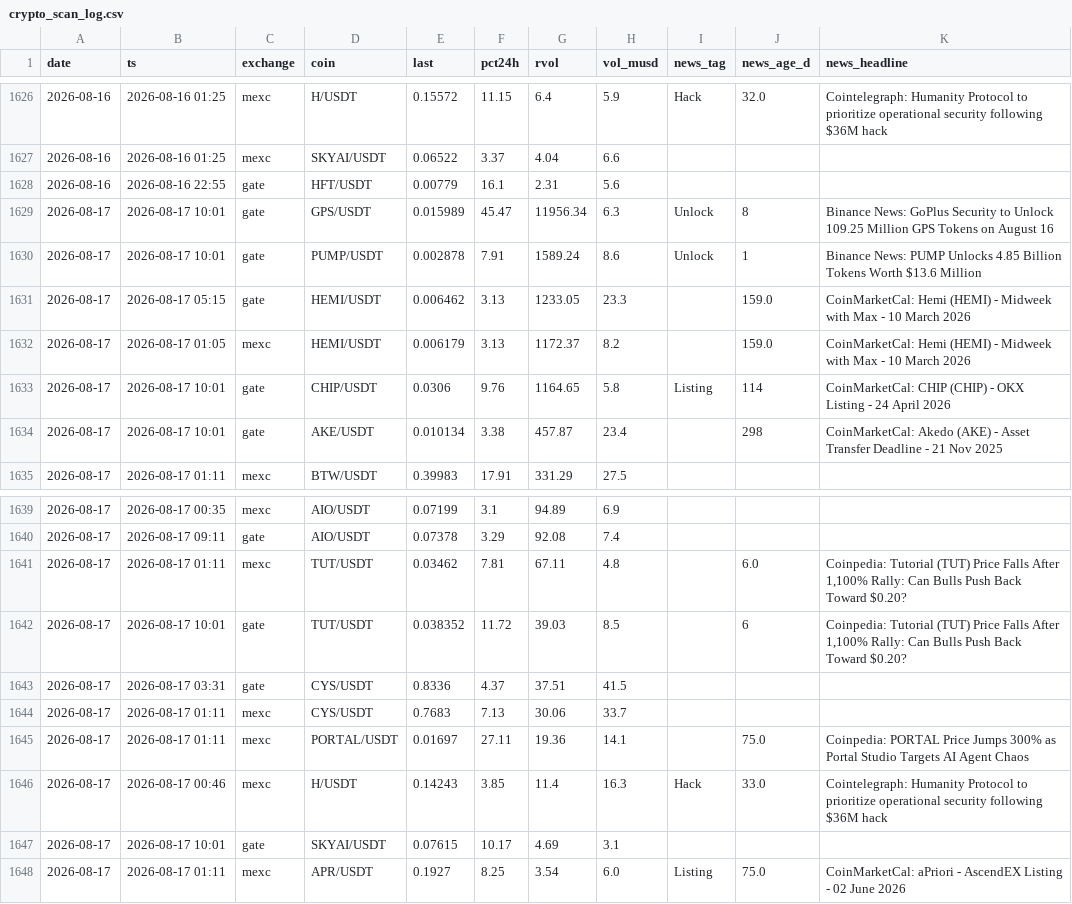
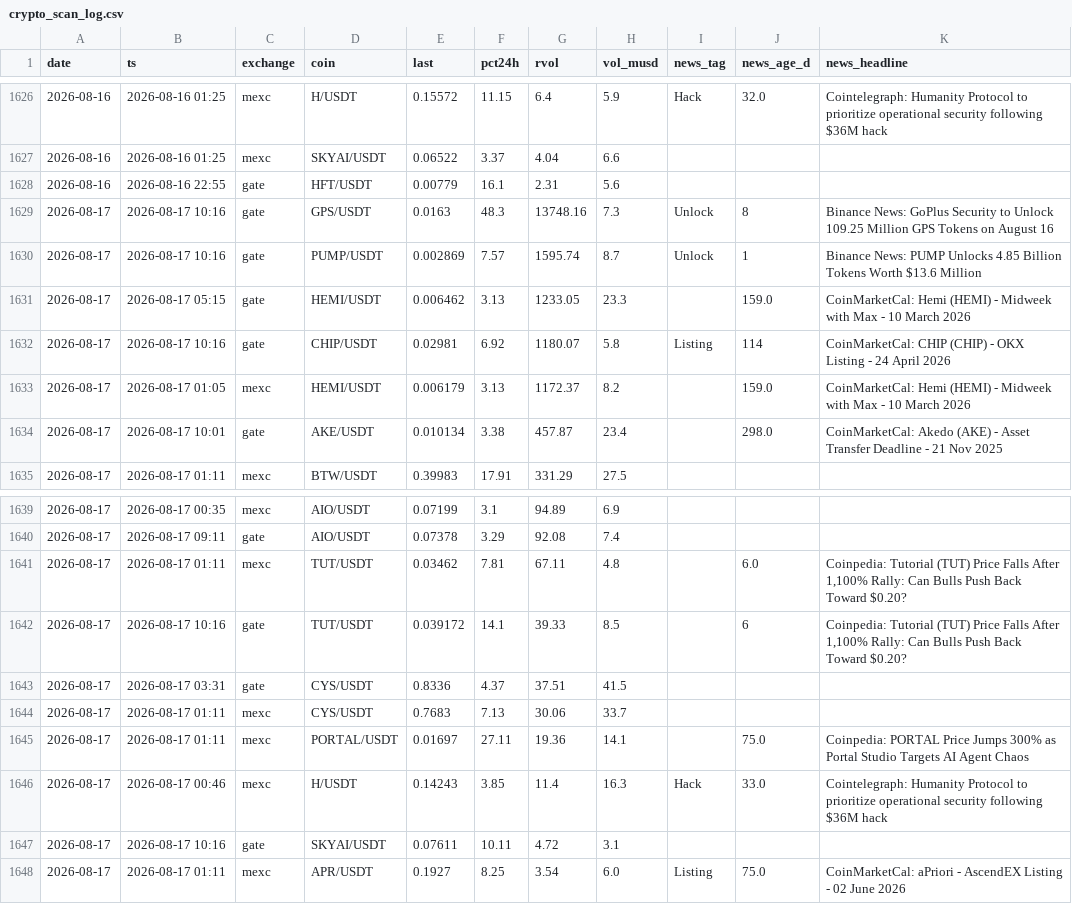
Before and after one commit to ChrisM001/scanner-site, a CSV file: crypto_scan_log.csv, drawn as a sheet; only a part is shown, gaps mark what is left out.

```diff
--- a/crypto_scan_log.csv
+++ b/crypto_scan_log.csv
@@ -1628,8 +1628,8 @@ date,ts,exchange,coin,last,pct24h,rvol,vol_musd,news_tag,news_age_d,news_headlin
 2026-08-16,2026-08-16 22:55,gate,HFT/USDT,0.00779,16.1,2.31,5.6,,,
-2026-08-17,2026-08-17 10:01,gate,GPS/USDT,0.015989,45.47,11956.34,6.3,Unlock,8,Binance News: GoPlus Security to Unlock 109.25 Million GPS Tokens on August 16
-2026-08-17,2026-08-17 10:01,gate,PUMP/USDT,0.002878,7.91,1589.24,8.6,Unlock,1,Binance News: PUMP Unlocks 4.85 Billion Tokens Worth $13.6 Million
+2026-08-17,2026-08-17 10:16,gate,GPS/USDT,0.0163,48.3,13748.16,7.3,Unlock,8,Binance News: GoPlus Security to Unlock 109.25 Million GPS Tokens on August 16
+2026-08-17,2026-08-17 10:16,gate,PUMP/USDT,0.002869,7.57,1595.74,8.7,Unlock,1,Binance News: PUMP Unlocks 4.85 Billion Tokens Worth $13.6 Million
 2026-08-17,2026-08-17 05:15,gate,HEMI/USDT,0.006462,3.13,1233.05,23.3,,159.0,CoinMarketCal: Hemi (HEMI) - Midweek with Max - 10 March 2026
+2026-08-17,2026-08-17 10:16,gate,CHIP/USDT,0.02981,6.92,1180.07,5.8,Listing,114,CoinMarketCal: CHIP (CHIP) - OKX Listing - 24 April 2026
 2026-08-17,2026-08-17 01:05,mexc,HEMI/USDT,0.006179,3.13,1172.37,8.2,,159.0,CoinMarketCal: Hemi (HEMI) - Midweek with Max - 10 March 2026
-2026-08-17,2026-08-17 10:01,gate,CHIP/USDT,0.0306,9.76,1164.65,5.8,Listing,114,CoinMarketCal: CHIP (CHIP) - OKX Listing - 24 April 2026
-2026-08-17,2026-08-17 10:01,gate,AKE/USDT,0.010134,3.38,457.87,23.4,,298,CoinMarketCal: Akedo (AKE) - Asset Transfer Deadline - 21 Nov 2025
+2026-08-17,2026-08-17 10:01,gate,AKE/USDT,0.010134,3.38,457.87,23.4,,298.0,CoinMarketCal: Akedo (AKE) - Asset Transfer Deadline - 21 Nov 2025
 2026-08-17,2026-08-17 01:11,mexc,BTW/USDT,0.39983,17.91,331.29,27.5,,,
@@ -1641,3 +1641,3 @@ date,ts,exchange,coin,last,pct24h,rvol,vol_musd,news_tag,news_age_d,news_headlin
 2026-08-17,2026-08-17 01:11,mexc,TUT/USDT,0.03462,7.81,67.11,4.8,,6.0,"Coinpedia: Tutorial (TUT) Price Falls After 1,100% Rally: Can Bulls Push Back Toward $0.20?"
-2026-08-17,2026-08-17 10:01,gate,TUT/USDT,0.038352,11.72,39.03,8.5,,6,"Coinpedia: Tutorial (TUT) Price Falls After 1,100% Rally: Can Bulls Push Back Toward $0.20?"
+2026-08-17,2026-08-17 10:16,gate,TUT/USDT,0.039172,14.1,39.33,8.5,,6,"Coinpedia: Tutorial (TUT) Price Falls After 1,100% Rally: Can Bulls Push Back Toward $0.20?"
 2026-08-17,2026-08-17 03:31,gate,CYS/USDT,0.8336,4.37,37.51,41.5,,,
@@ -1646,3 +1646,3 @@ date,ts,exchange,coin,last,pct24h,rvol,vol_musd,news_tag,news_age_d,news_headlin
 2026-08-17,2026-08-17 00:46,mexc,H/USDT,0.14243,3.85,11.4,16.3,Hack,33.0,Cointelegraph: Humanity Protocol to prioritize operational security following $36M hack
-2026-08-17,2026-08-17 10:01,gate,SKYAI/USDT,0.07615,10.17,4.69,3.1,,,
+2026-08-17,2026-08-17 10:16,gate,SKYAI/USDT,0.07611,10.11,4.72,3.1,,,
 2026-08-17,2026-08-17 01:11,mexc,APR/USDT,0.1927,8.25,3.54,6.0,Listing,75.0,CoinMarketCal: aPriori - AscendEX Listing - 02 June 2026
```
Also changed, not shown: stock_scan_log.csv, 1 other file.
